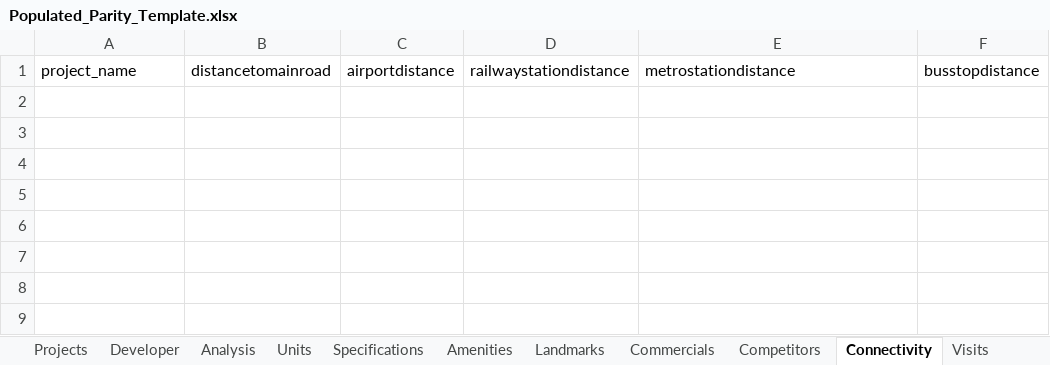
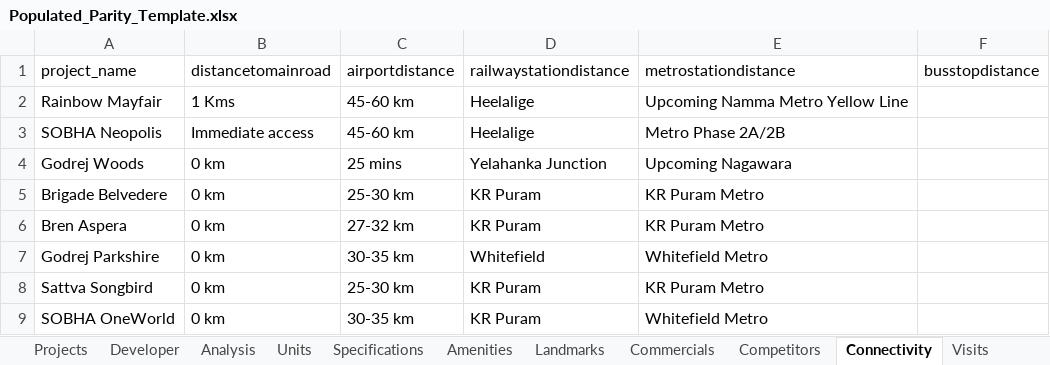
Before and after one commit to Zero-Coder-0/PentagonMVP, an Excel workbook: Populated_Parity_Template.xlsx, sheet Connectivity, drawn as a sheet; values as stored, in another font and other column widths than the file's, no borders; the diff names each change by its address in the sheet, - before the commit and + after, or states it on an @@ line.

```diff
--- a/Populated_Parity_Template.xlsx (sheet Connectivity)
+++ b/Populated_Parity_Template.xlsx (sheet Connectivity)
+row 2: Rainbow Mayfair | 1 Kms | 45-60 km | Heelalige | Upcoming Namma Metro Yellow Line
+row 3: SOBHA Neopolis | Immediate access | 45-60 km | Heelalige | Metro Phase 2A/2B
+row 4: Godrej Woods | 0 km | 25 mins | Yelahanka Junction | Upcoming Nagawara
+row 5: Brigade Belvedere | 0 km | 25-30 km | KR Puram | KR Puram Metro
+row 6: Bren Aspera | 0 km | 27-32 km | KR Puram | KR Puram Metro
+row 7: Godrej Parkshire | 0 km | 30-35 km | Whitefield | Whitefield Metro
+row 8: Sattva Songbird | 0 km | 25-30 km | KR Puram | KR Puram Metro
+row 9: SOBHA OneWorld | 0 km | 30-35 km | KR Puram | Whitefield Metro
```
Also changed, not shown: sheet Units, sheet Projects, sheet Specifications, sheet Analysis, sheet Amenities, sheet Developer, 2 other files.
